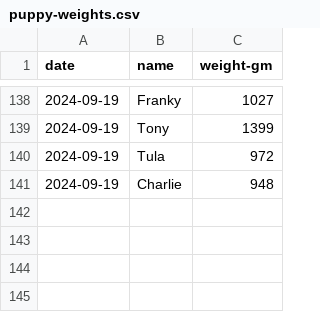
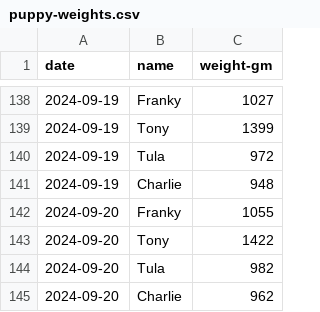
Before and after one commit to demastrie/puppies, a CSV file: puppy-weights.csv, drawn as a sheet; only a part is shown, gaps mark what is left out.

Commit message:
Update weights

```diff
--- a/puppy-weights.csv
+++ b/puppy-weights.csv
@@ -141 +141,5 @@ date,name,weight-gm
 2024-09-19,Charlie,948
+2024-09-20,Franky,1055
+2024-09-20,Tony,1422
+2024-09-20,Tula,982
+2024-09-20,Charlie,962
```
